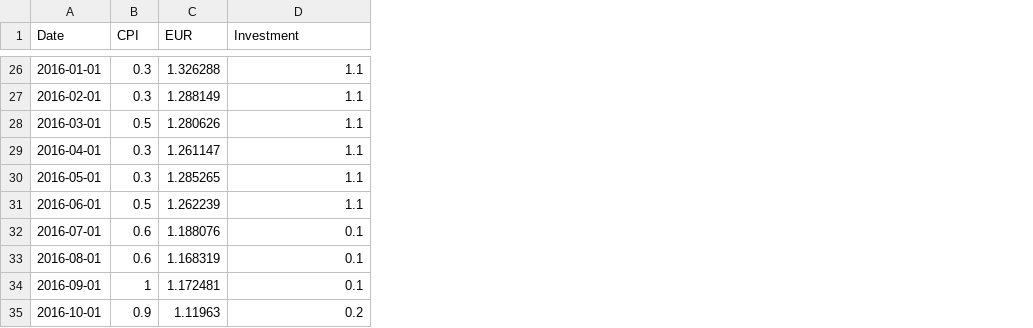
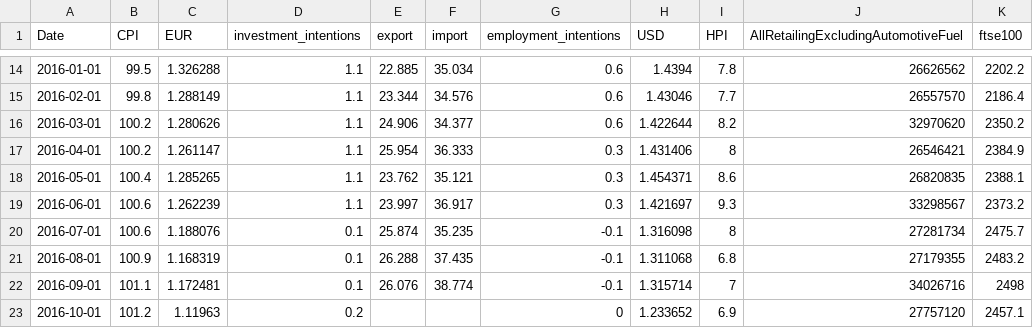
Before and after one commit to blanche/brexit-d3, a CSV file: src/data.csv, drawn as a sheet; only a part is shown, gaps mark what is left out; addresses are those after the commit; the diff covers the shown part only; the diff names each change by its address in the sheet, - before the commit and + after, or states it on an @@ line.

```diff
--- a/src/data.csv
+++ b/src/data.csv
+column E (export), rows 14-22: 22.885 | 23.344 | 24.906 | 25.954 | 23.762 | 23.997 | 25.874 | 26.288 | 26.076
+column F (import), rows 14-22: 35.034 | 34.576 | 34.377 | 36.333 | 35.121 | 36.917 | 35.235 | 37.435 | 38.774
+column G (employment_intentions), rows 14-23: 0.6 | 0.6 | 0.6 | 0.3 | 0.3 | 0.3 | -0.1 | -0.1 | -0.1 | 0
+column H (USD), rows 14-23: 1.4394 | 1.43046 | 1.422644 | 1.431406 | 1.454371 | 1.421697 | 1.316098 | 1.311068 | 1.315714 | 1.233652
+column I (HPI), rows 14-23: 7.8 | 7.7 | 8.2 | 8 | 8.6 | 9.3 | 8 | 6.8 | 7 | 6.9
+column J, row 1: AllRetailingExcludingAutomotiveFuel; rows 14-23: 26626562 | 26557570 | 32970620 | 26546421 | 26820835 | 33298567 | 27281734 | 27179355 | 34026716 | 27757120
+column K (ftse100), rows 14-23: 2202.2 | 2186.4 | 2350.2 | 2384.9 | 2388.1 | 2373.2 | 2475.7 | 2483.2 | 2498 | 2457.1
-D1: Investment
+D1: investment_intentions
-B14 (CPI): 0.3
+B14 (CPI): 99.5
-B15 (CPI): 0.3
+B15 (CPI): 99.8
-B16 (CPI): 0.5
+B16 (CPI): 100.2
-B17 (CPI): 0.3
+B17 (CPI): 100.2
-B18 (CPI): 0.3
+B18 (CPI): 100.4
-B19 (CPI): 0.5
+B19 (CPI): 100.6
-B20 (CPI): 0.6
+B20 (CPI): 100.6
-B21 (CPI): 0.6
+B21 (CPI): 100.9
-B22 (CPI): 1
+B22 (CPI): 101.1
-B23 (CPI): 0.9
+B23 (CPI): 101.2
```
Also changed, not shown: 12 removed rows and 13 edited cells elsewhere in this file, 13 other files.
